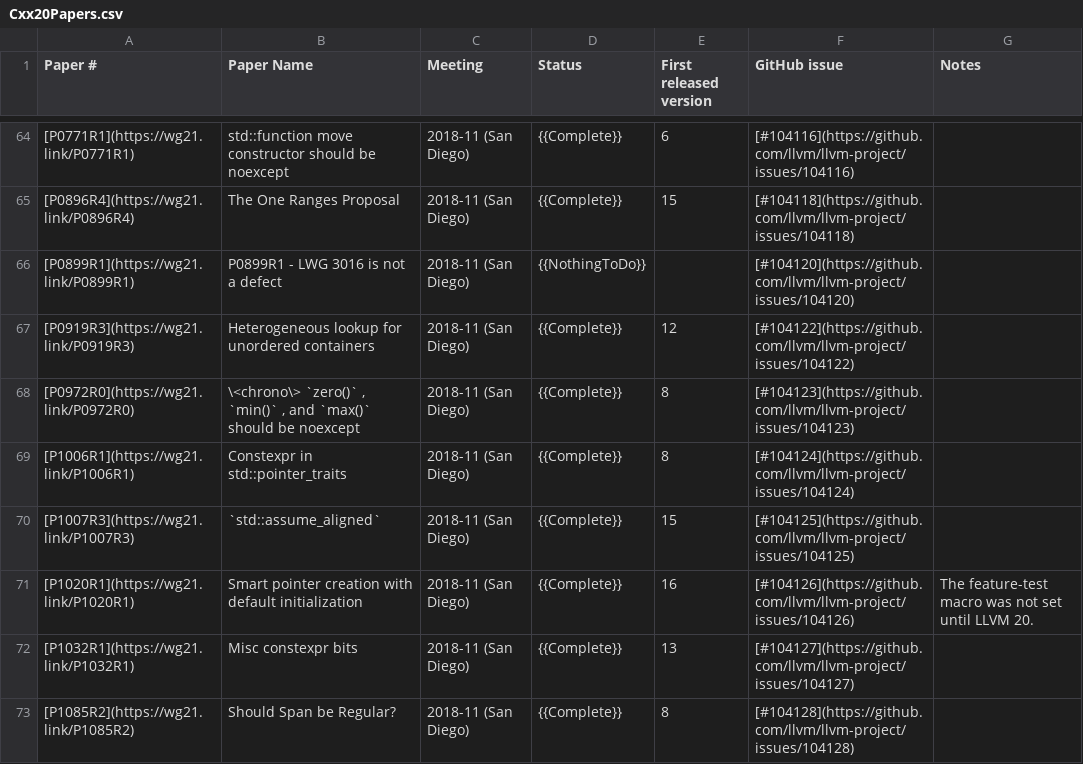
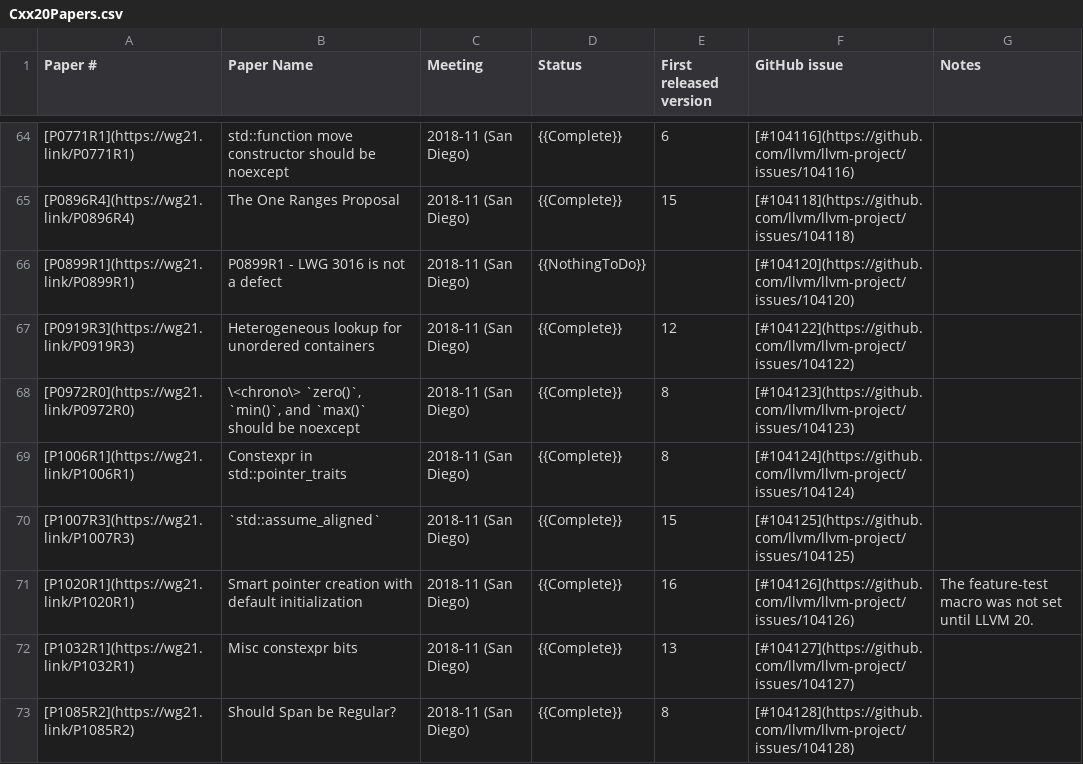
Before and after one commit to RiversJin/llvm-project, a CSV file: libcxx/docs/Status/Cxx20Papers.csv, drawn as a sheet; only a part is shown, gaps mark what is left out.

```diff
--- a/libcxx/docs/Status/Cxx20Papers.csv
+++ b/libcxx/docs/Status/Cxx20Papers.csv
@@ -67,3 +67,3 @@
 "[P0919R3](https://wg21.link/P0919R3)","Heterogeneous lookup for unordered containers","2018-11 (San Diego)","{{Complete}}","12","[#104122](https://github.com/llvm/llvm-project/issues/104122)",""
-"[P0972R0](https://wg21.link/P0972R0)","\<chrono\> `zero()` , `min()` , and `max()` should be noexcept","2018-11 (San Diego)","{{Complete}}","8","[#104123](https://github.com/llvm/llvm-project/issues/104123)",""
+"[P0972R0](https://wg21.link/P0972R0)","\<chrono\> `zero()`, `min()`, and `max()` should be noexcept","2018-11 (San Diego)","{{Complete}}","8","[#104123](https://github.com/llvm/llvm-project/issues/104123)",""
 "[P1006R1](https://wg21.link/P1006R1)","Constexpr in std::pointer_traits","2018-11 (San Diego)","{{Complete}}","8","[#104124](https://github.com/llvm/llvm-project/issues/104124)",""
```
Also changed, not shown: libcxx/docs/Status/Cxx17Issues.csv, libcxx/docs/Status/Cxx17Papers.csv, 3 other files.
